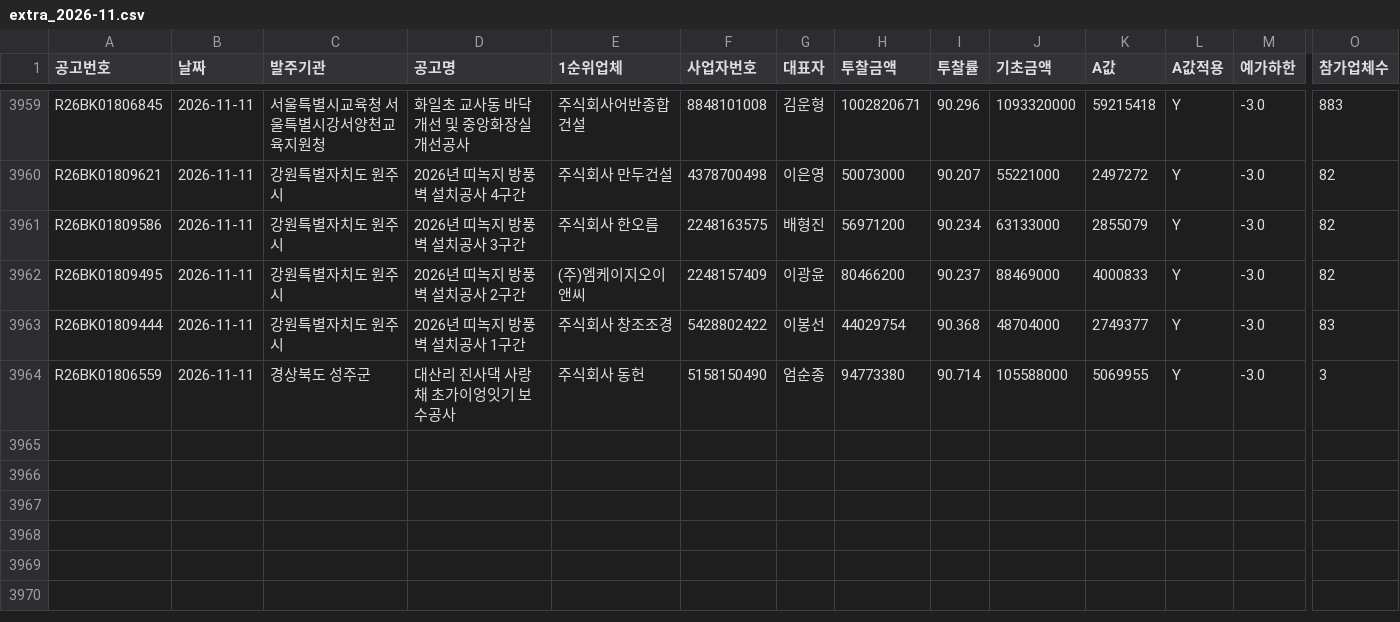
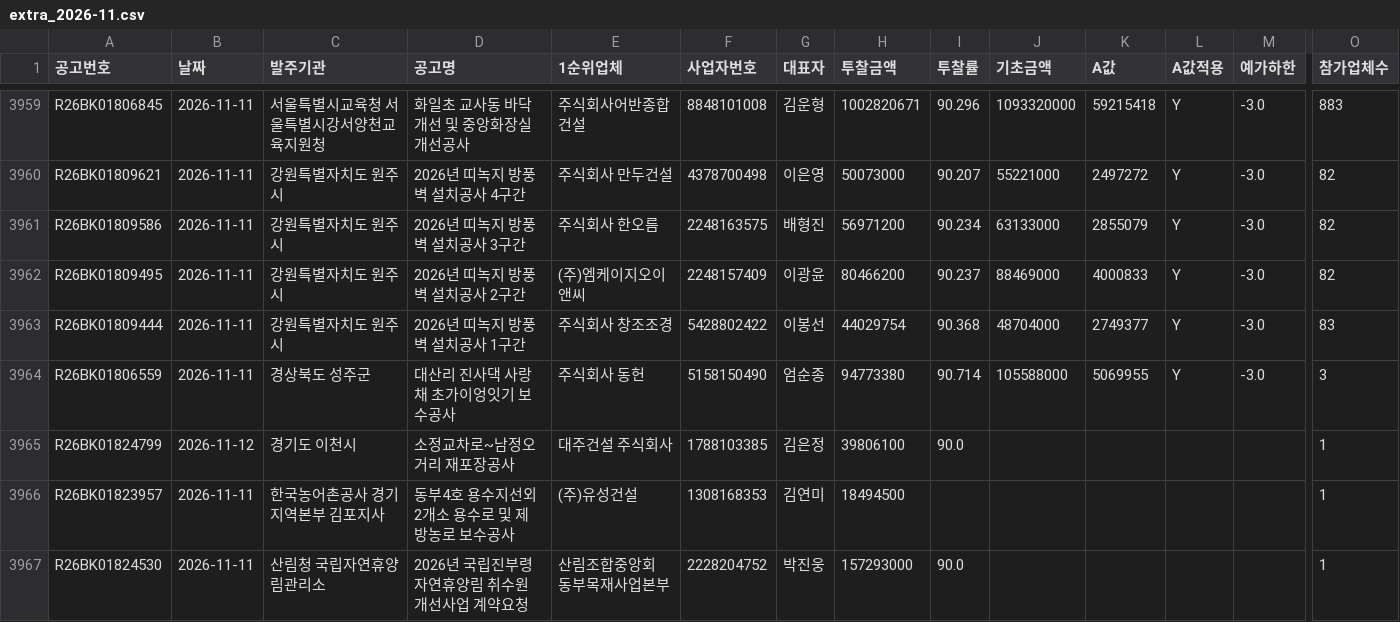
Before and after one commit to kimmyounghwan/K-conmap, a CSV file: data/extra_2026-11.csv, drawn as a sheet; only a part is shown, gaps mark what is left out; rows hold the shown columns only; the diff names each change by its address in the sheet, - before the commit and + after, or states it on an @@ line.

```diff
--- a/data/extra_2026-11.csv
+++ b/data/extra_2026-11.csv
+row 3965: R26BK01824799 | 2026-11-12 | 경기도 이천시 | 소정교차로~남정오거리 재포장공사 | 대주건설 주식회사 | 1788103385 | 김은정 | 39806100 | 90.0 |  |  |  |  | 1
+row 3966: R26BK01823957 | 2026-11-11 | 한국농어촌공사 경기지역본부 김포지사 | 동부4호 용수지선외 2개소 용수로 및 제방농로 보수공사 | (주)유성건설 | 1308168353 | 김연미 | 18494500 |  |  |  |  |  | 1
+row 3967: R26BK01824530 | 2026-11-11 | 산림청 국립자연휴양림관리소 | 2026년 국립진부령자연휴양림 취수원 개선사업 계약요청 | 산림조합중앙회 동부목재사업본부 | 2228204752 | 박진웅 | 157293000 | 90.0 |  |  |  |  | 1
```
Also changed, not shown: 1 other file.
